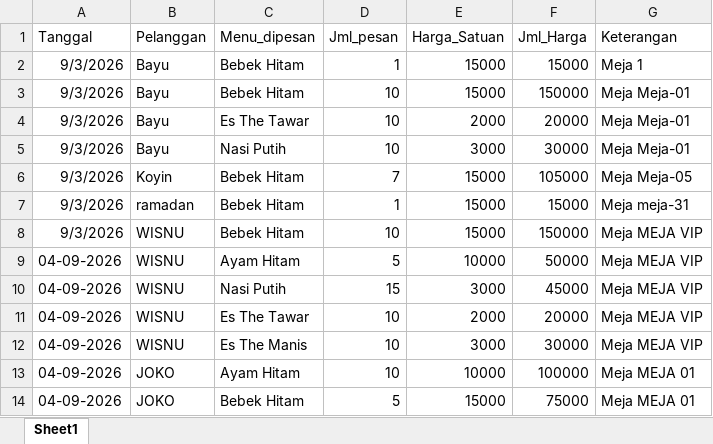
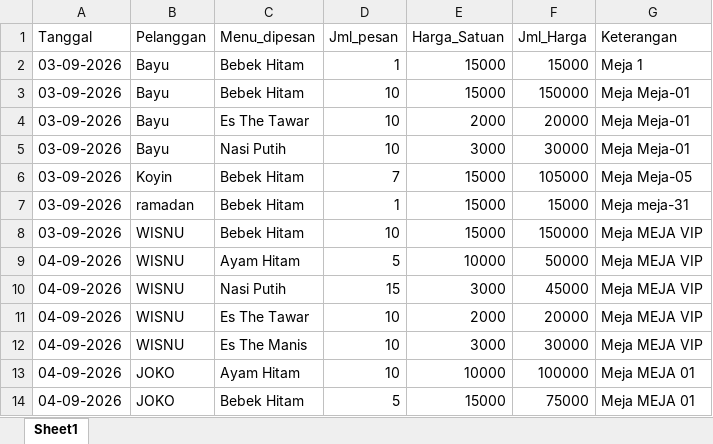
Before and after one commit to akholiljos2026/Warung_Matera, an Excel workbook: jurnal_konsumen.xlsx, sheet Sheet1, drawn as a sheet; only a part is shown; values as stored, in another font and other column widths than the file's, no borders; the diff names each change by its address in the sheet, - before the commit and + after, or states it on an @@ line.

Commit message:
Add files via upload

```diff
--- a/jurnal_konsumen.xlsx (sheet Sheet1)
+++ b/jurnal_konsumen.xlsx (sheet Sheet1)
-A2:A8 (Tanggal): 9/3/2026
+A2:A8 (Tanggal): 03-09-2026
```
